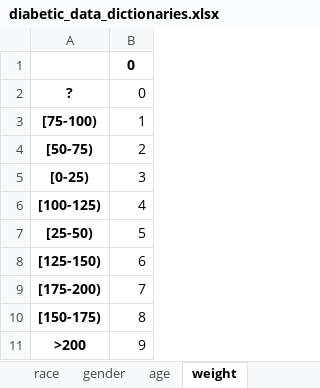
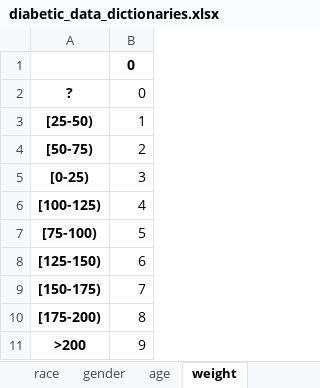
Before and after one commit to EmmanuelEkwebelem/diabetic-data, an Excel workbook: data/diabetic_data_dictionaries.xlsx, sheet weight, drawn as a sheet; values as stored, in another font and other column widths than the file's, no borders; removed rows and columns are numbered as before the commit, all else as after; the diff names each change by its address in the sheet, - before the commit and + after, or states it on an @@ line.

```diff
--- a/data/diabetic_data_dictionaries.xlsx (sheet weight)
+++ b/data/diabetic_data_dictionaries.xlsx (sheet weight)
-A3: [75-100)
+A3: [25-50)
-A7: [25-50)
+A7: [75-100)
-row 9: [175-200) | 7
-B9: 8
+B9: 7
+row 10: [175-200) | 8
```
Also changed, not shown: sheet medical_specialty, sheet payer_code, sheet age, sheet insulin, sheet race, sheet A1Cresult, 4 more sheets, other sheet tabs, 6 other files.
